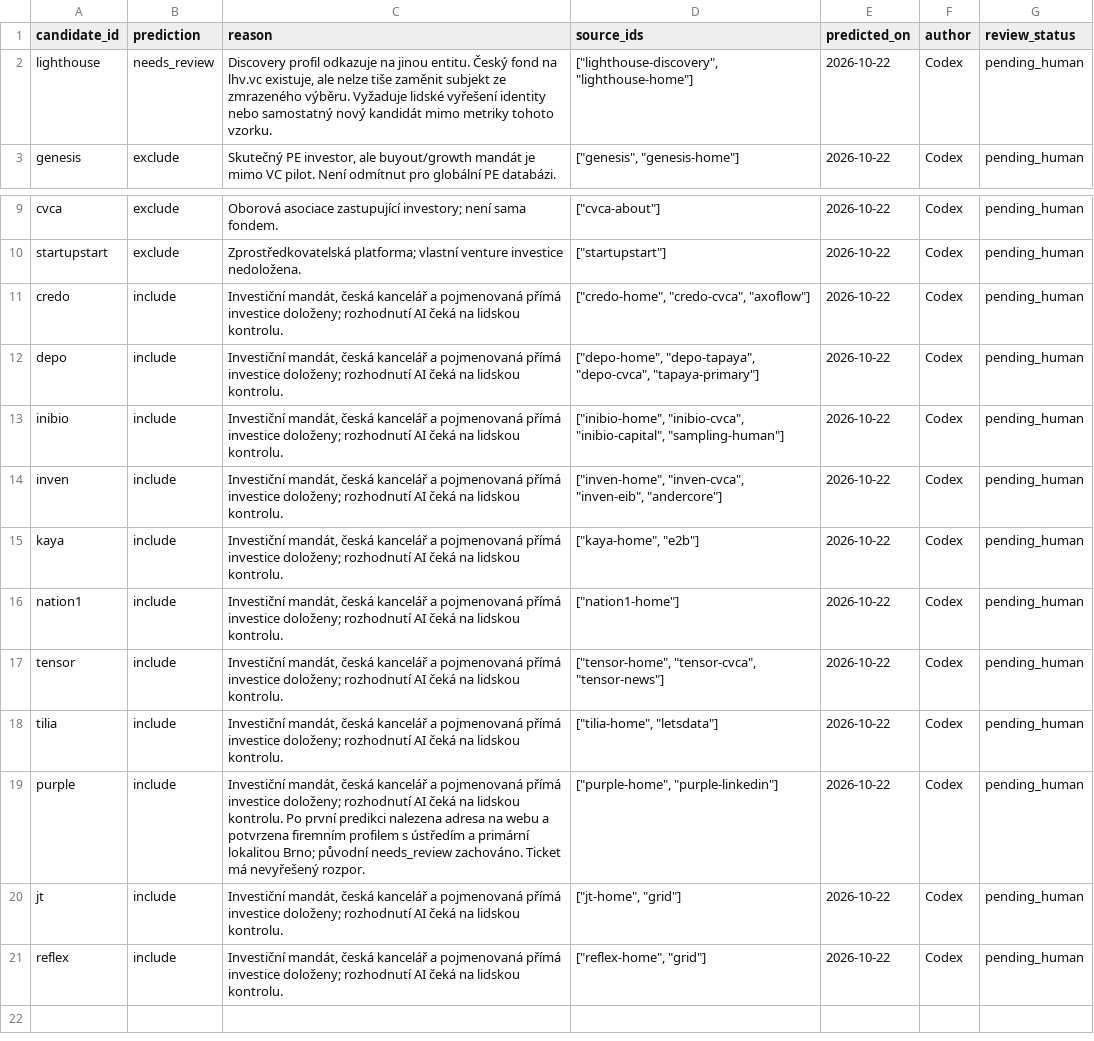
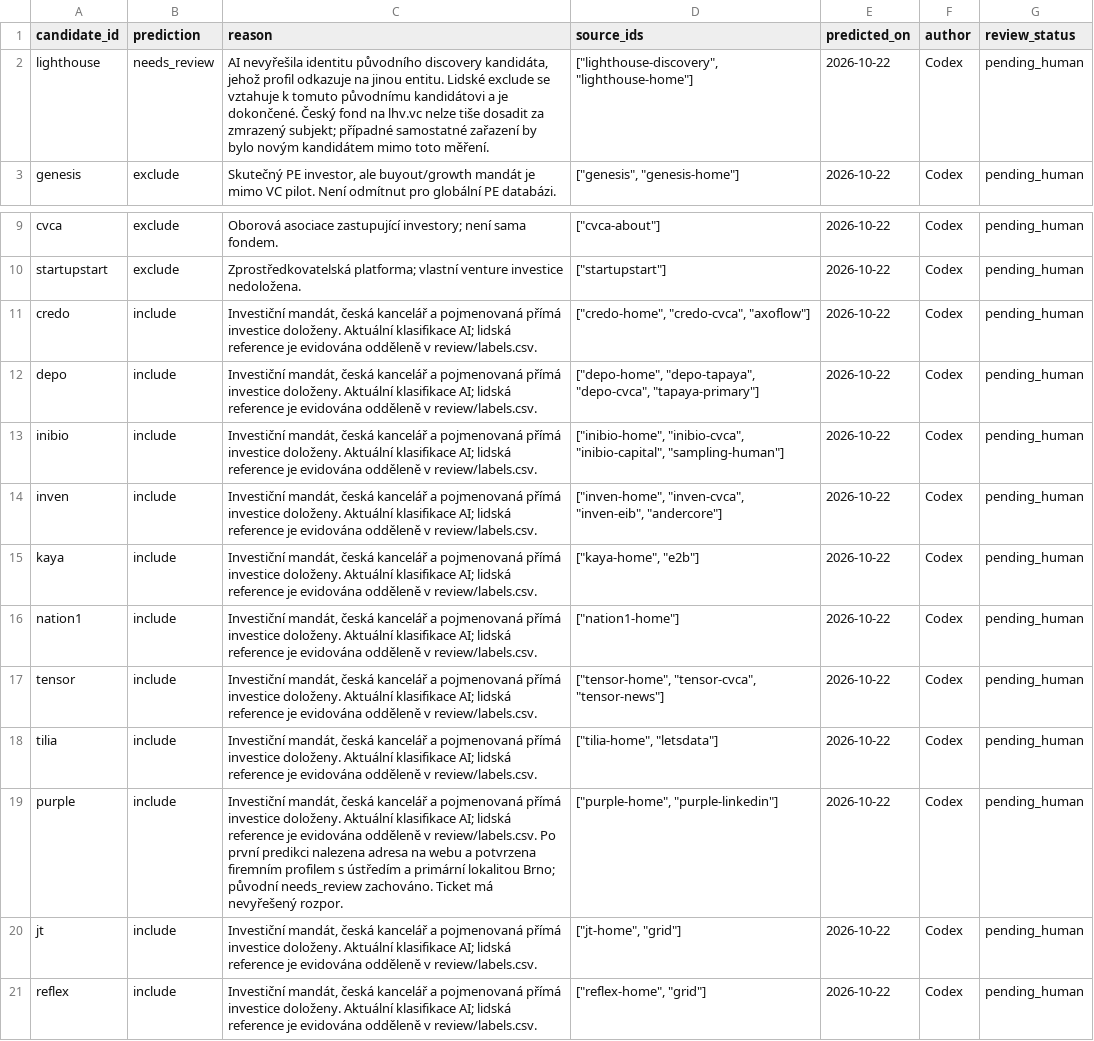
Before and after one commit to Matyharo/vyberove_rizeni, a CSV file: exports/decisions.csv, drawn as a sheet; only a part is shown, gaps mark what is left out; the diff names each change by its address in the sheet, - before the commit and + after, or states it on an @@ line.

```diff
--- a/exports/decisions.csv
+++ b/exports/decisions.csv
-C2 (reason): Discovery profil odkazuje na jinou entitu. Český fond na lhv.vc existuje, ale nelze tiše zaměnit subjekt ze zmrazeného výběru. Vyžaduje lidské vyřešení identity nebo samostatný nový kandidát mimo metriky tohoto vzorku.
+C2 (reason): AI nevyřešila identitu původního discovery kandidáta, jehož profil odkazuje na jinou entitu. Lidské exclude se vztahuje k tomuto původnímu kandidátovi a je dokončené. Český fond na lhv.vc nelze tiše dosadit za zmrazený subjekt; případné samostatné zařazení by bylo novým kandidátem mimo toto měření.
-C11:C18 (reason): …přímá investice doloženy; rozhodnutí AI čeká na lidskou kontrolu.
+C11:C18 (reason): …přímá investice doloženy. Aktuální klasifikace AI; lidská reference je evidována odděleně v review/labels.csv.
-C19 (reason): …přímá investice doloženy; rozhodnutí AI čeká na lidskou kontrolu. Po první…
+C19 (reason): …přímá investice doloženy. Aktuální klasifikace AI; lidská reference je evidována odděleně v review/labels.csv. Po první…
-C20:C21 (reason): …přímá investice doloženy; rozhodnutí AI čeká na lidskou kontrolu.
+C20:C21 (reason): …přímá investice doloženy. Aktuální klasifikace AI; lidská reference je evidována odděleně v review/labels.csv.
```
Also changed, not shown: exports/claims.csv, exports/investor_summary.csv, 33 other files.
